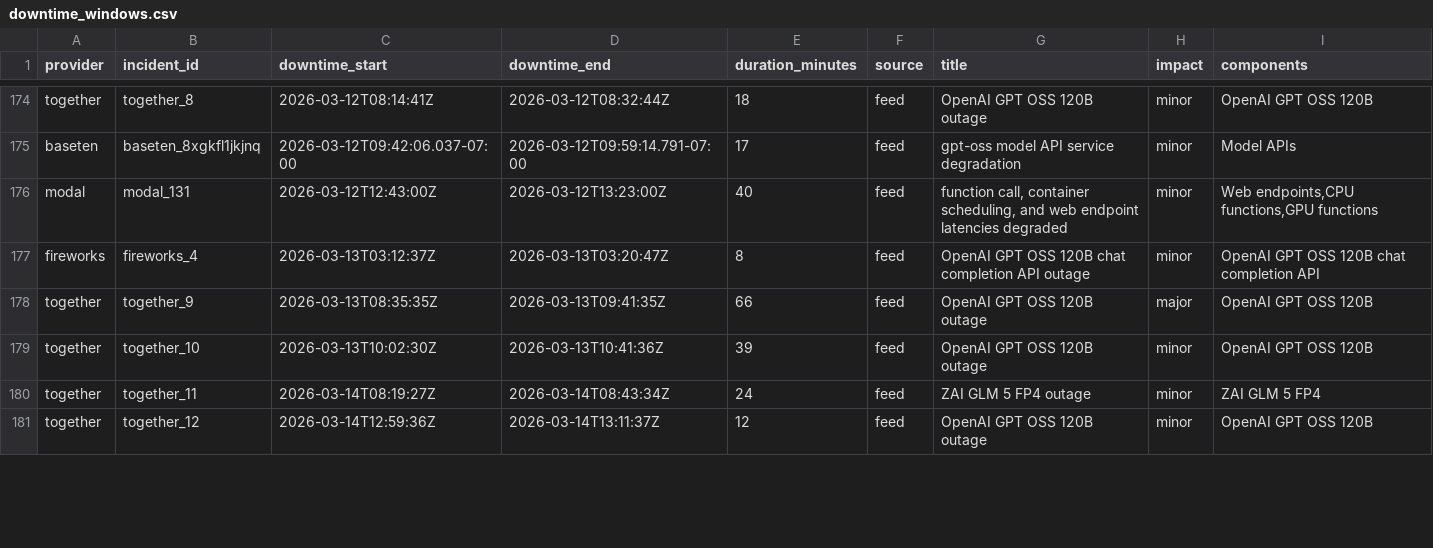
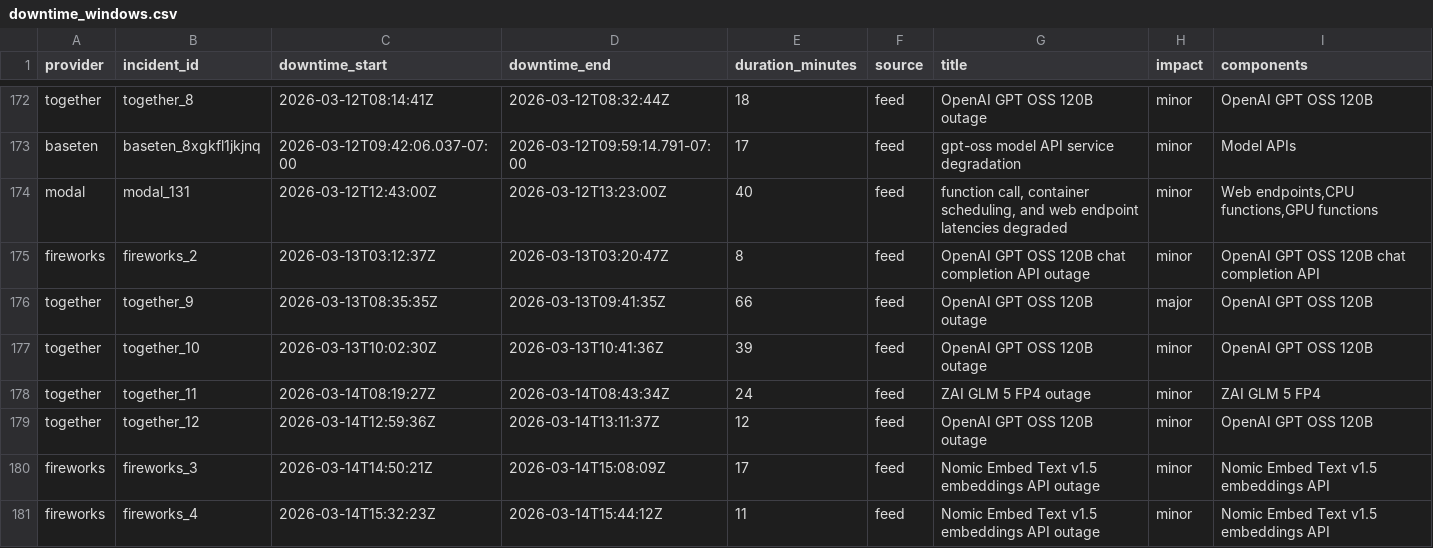
Before and after one commit to saranormous/inference_statuspage, a CSV file: parsed/downtime_windows.csv, drawn as a sheet; only a part is shown, gaps mark what is left out; the diff covers the shown part only.

Commit message:
incidents: 2026-06-07T00:37:23Z

```diff
--- a/parsed/downtime_windows.csv
+++ b/parsed/downtime_windows.csv
@@ -176,3 +174,3 @@ baseten,baseten_8xgkfl1jkjnq,2026-03-12T09:42:06.037-07:00,2026-03-12T09:59:14.7
 modal,modal_131,2026-03-12T12:43:00Z,2026-03-12T13:23:00Z,40,feed,"function call, container scheduling, and web endpoint latencies degraded",minor,"Web endpoints,CPU functions,GPU functions"
-fireworks,fireworks_4,2026-03-13T03:12:37Z,2026-03-13T03:20:47Z,8,feed,OpenAI GPT OSS 120B chat completion API outage,minor,OpenAI GPT OSS 120B chat completion API
+fireworks,fireworks_2,2026-03-13T03:12:37Z,2026-03-13T03:20:47Z,8,feed,OpenAI GPT OSS 120B chat completion API outage,minor,OpenAI GPT OSS 120B chat completion API
 together,together_9,2026-03-13T08:35:35Z,2026-03-13T09:41:35Z,66,feed,OpenAI GPT OSS 120B outage,major,OpenAI GPT OSS 120B
@@ -181 +179,3 @@ together,together_11,2026-03-14T08:19:27Z,2026-03-14T08:43:34Z,24,feed,ZAI GLM 5
 together,together_12,2026-03-14T12:59:36Z,2026-03-14T13:11:37Z,12,feed,OpenAI GPT OSS 120B outage,minor,OpenAI GPT OSS 120B
+fireworks,fireworks_3,2026-03-14T14:50:21Z,2026-03-14T15:08:09Z,17,feed,Nomic Embed Text v1.5 embeddings API outage,minor,Nomic Embed Text v1.5 embeddings API
+fireworks,fireworks_4,2026-03-14T15:32:23Z,2026-03-14T15:44:12Z,11,feed,Nomic Embed Text v1.5 embeddings API outage,minor,Nomic Embed Text v1.5 embeddings API
```
Also changed, not shown: 3 added rows, 6 removed rows and 60 edited cells elsewhere in this file, 4 other files.
